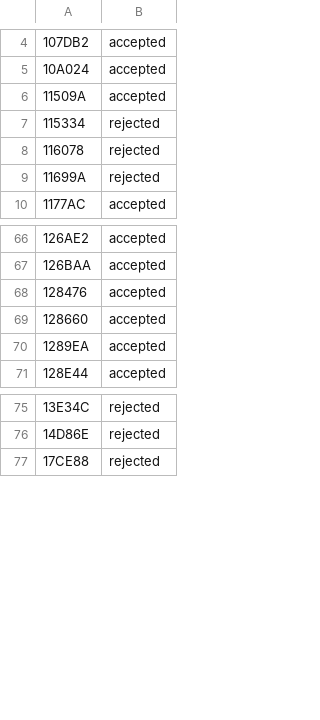
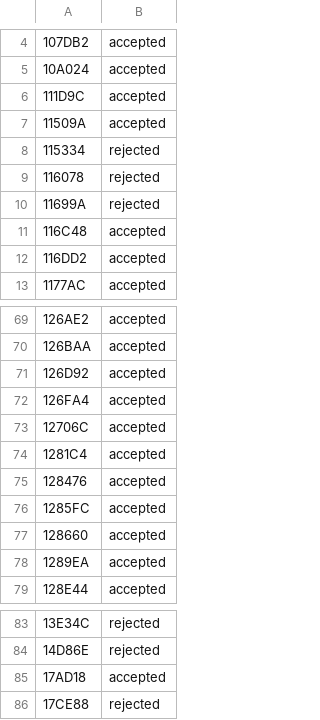
Before and after one commit to DanimanX/Taitof3Decomp, a TSV file: work/batches/state.tsv, drawn as a sheet; only a part is shown, gaps mark what is left out; the diff names each change by its address in the sheet, - before the commit and + after, or states it on an @@ line.

```diff
--- a/work/batches/state.tsv
+++ b/work/batches/state.tsv
+row 6: 111D9C | accepted
+row 11: 116C48 | accepted
+row 12: 116DD2 | accepted
+row 71: 126D92 | accepted
+row 72: 126FA4 | accepted
+row 73: 12706C | accepted
+row 74: 1281C4 | accepted
+row 76: 1285FC | accepted
+row 85: 17AD18 | accepted
```
Also changed, not shown: 12 other files.
